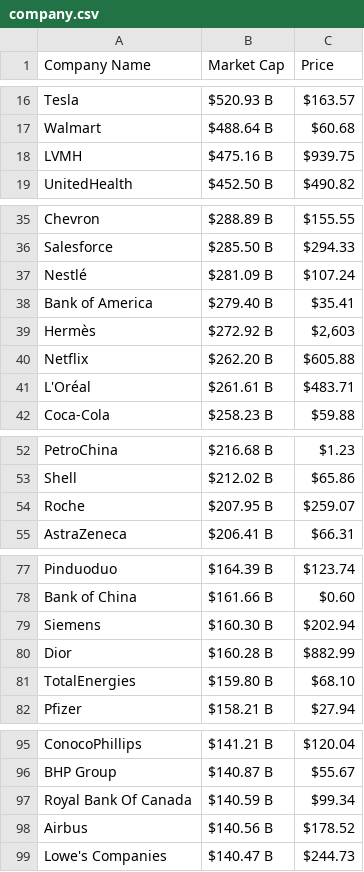
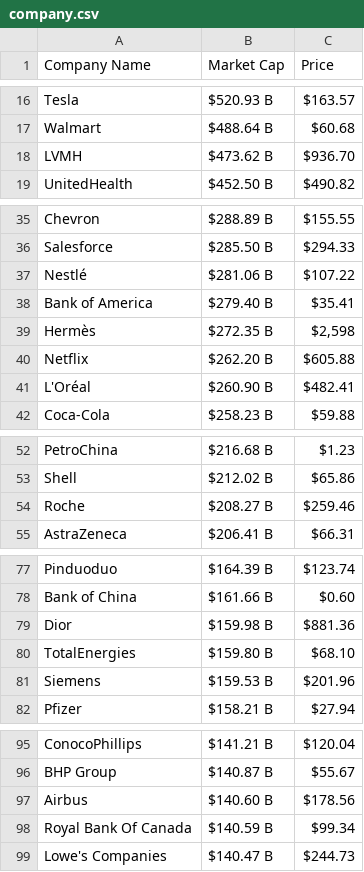
Before and after one commit to AbhishekBaske/marketcap_webscrap, a CSV file: company.csv, drawn as a sheet; only a part is shown, gaps mark what is left out.

Commit message:
Automated data update

```diff
--- a/company.csv
+++ b/company.csv
@@ -17,3 +17,3 @@ Tesla,$520.93 B,$163.57
 Walmart,$488.64 B,$60.68
-LVMH,$475.16 B,$939.75
+LVMH,$473.62 B,$936.70
 UnitedHealth,$452.50 B,$490.82
@@ -36,7 +36,7 @@ Chevron,$288.89 B,$155.55
 Salesforce,$285.50 B,$294.33
-Nestlé,$281.09 B,$107.24
+Nestlé,$281.06 B,$107.22
 Bank of America ,$279.40 B,$35.41
-Hermès,$272.92 B,"$2,603"
+Hermès,$272.35 B,"$2,598"
 Netflix,$262.20 B,$605.88
-L'Oréal,$261.61 B,$483.71
+L'Oréal,$260.90 B,$482.41
 Coca-Cola,$258.23 B,$59.88
@@ -53,3 +53,3 @@ PetroChina,$216.68 B,$1.23
 Shell,$212.02 B,$65.86
-Roche,$207.95 B,$259.07
+Roche,$208.27 B,$259.46
 AstraZeneca,$206.41 B,$66.31
@@ -78,5 +78,5 @@ Pinduoduo,$164.39 B,$123.74
 Bank of China,$161.66 B,$0.60
-Siemens,$160.30 B,$202.94
-Dior,$160.28 B,$882.99
+Dior,$159.98 B,$881.36
 TotalEnergies,$159.80 B,$68.10
+Siemens,$159.53 B,$201.96
 Pfizer,$158.21 B,$27.94
@@ -96,4 +96,4 @@ ConocoPhillips,$141.21 B,$120.04
 BHP Group,$140.87 B,$55.67
+Airbus,$140.60 B,$178.56
 Royal Bank Of Canada,$140.59 B,$99.34
-Airbus,$140.56 B,$178.52
 Lowe's Companies,$140.47 B,$244.73
```
Also changed, not shown: 1 other file.
